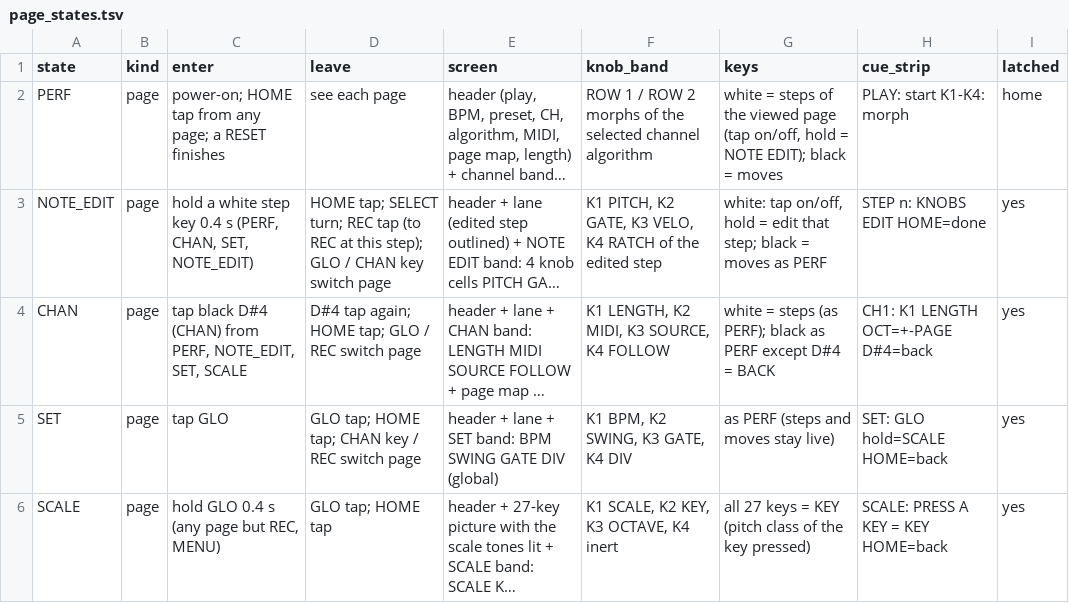
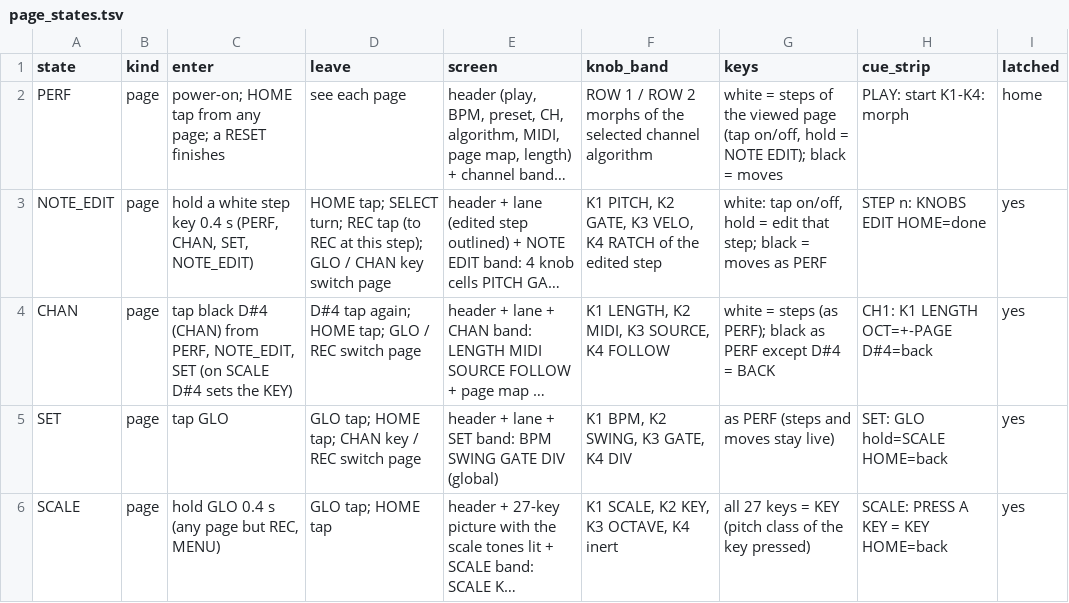
Before and after one commit to jkeaney/fm1-t1, a TSV file: docs/design/page_states.tsv, drawn as a sheet; only a part is shown; long unchanged cells end in …; the diff names each change by its address in the sheet, - before the commit and + after, or states it on an @@ line.

```diff
--- a/docs/design/page_states.tsv
+++ b/docs/design/page_states.tsv
-C4 (enter): …PERF, NOTE_EDIT, SET, SCALE
+C4 (enter): …PERF, NOTE_EDIT, SET (on SCALE D#4 sets the KEY)
```
Also changed, not shown: 4 other files.
